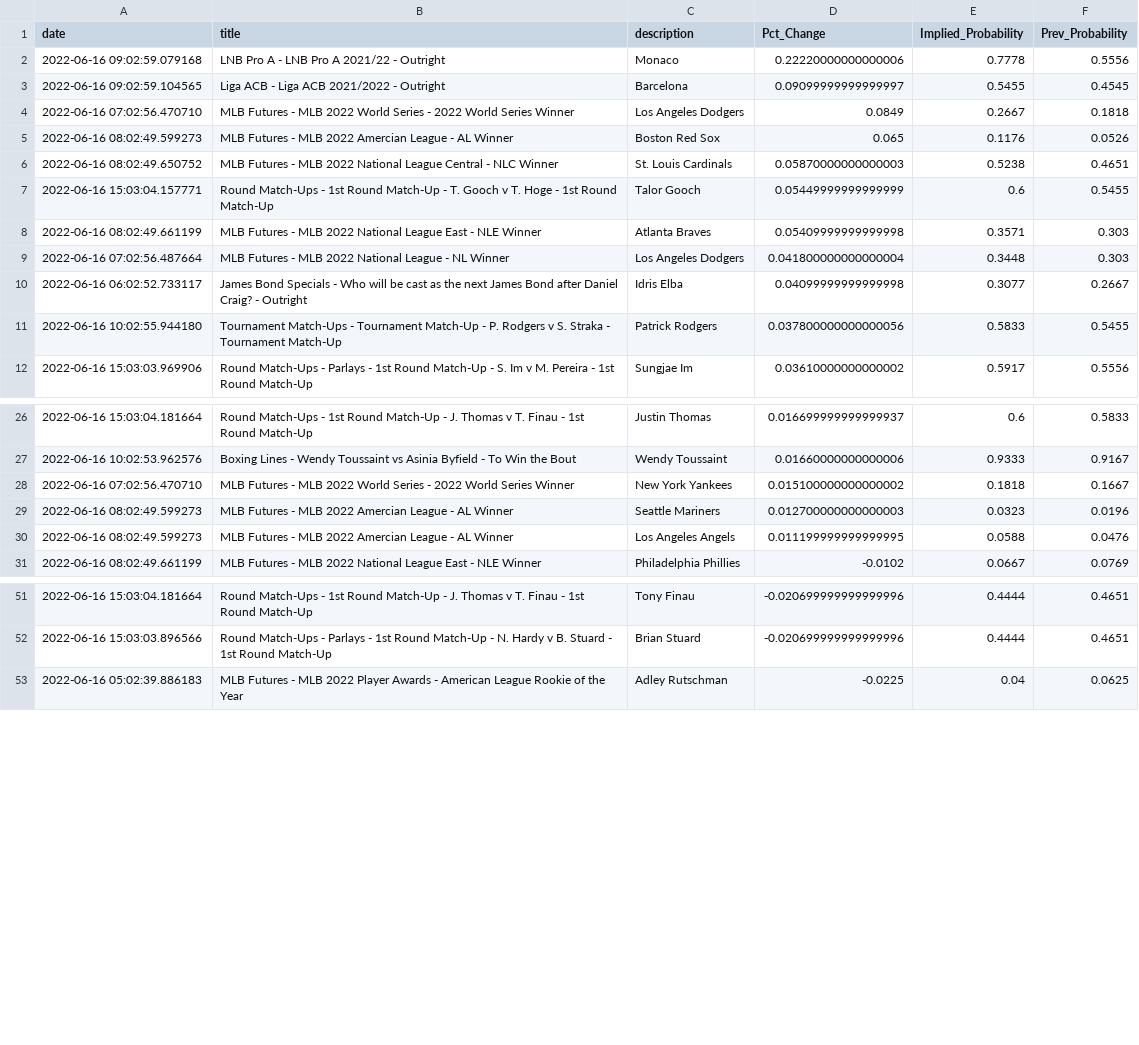
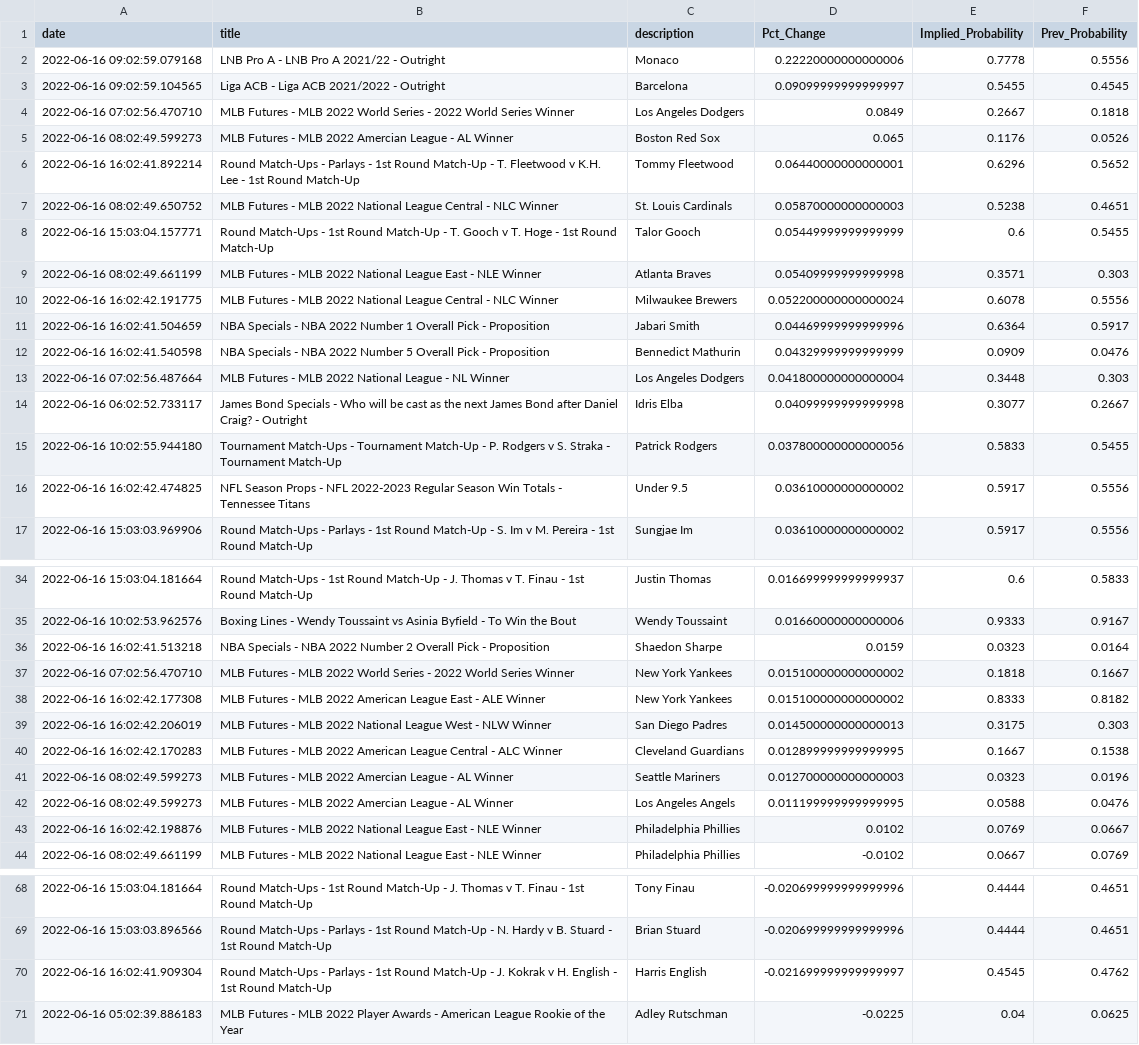
Before and after one commit to aaroncolesmith/bovada_data, a CSV file: bovada_scatter.csv, drawn as a sheet; only a part is shown, gaps mark what is left out; the diff covers the shown part only; the diff names each change by its address in the sheet, - before the commit and + after, or states it on an @@ line.

```diff
--- a/bovada_scatter.csv
+++ b/bovada_scatter.csv
+row 6: 2022-06-16 16:02:41.892214 | Round Match-Ups - Parlays - 1st Round Match-Up - T. Fleetwood v K.H. Lee - 1st Round Match-Up | Tommy Fleetwood | 0.06440000000000001 | 0.6296 | 0.5652
+row 10: 2022-06-16 16:02:42.191775 | MLB Futures - MLB 2022 National League Central - NLC Winner | Milwaukee Brewers | 0.052200000000000024 | 0.6078 | 0.5556
+row 11: 2022-06-16 16:02:41.504659 | NBA Specials - NBA 2022 Number 1 Overall Pick - Proposition | Jabari Smith | 0.04469999999999996 | 0.6364 | 0.5917
+row 12: 2022-06-16 16:02:41.540598 | NBA Specials - NBA 2022 Number 5 Overall Pick - Proposition | Bennedict Mathurin | 0.04329999999999999 | 0.0909 | 0.0476
+row 16: 2022-06-16 16:02:42.474825 | NFL Season Props - NFL 2022-2023 Regular Season Win Totals - Tennessee Titans | Under 9.5 | 0.03610000000000002 | 0.5917 | 0.5556
+row 36: 2022-06-16 16:02:41.513218 | NBA Specials - NBA 2022 Number 2 Overall Pick - Proposition | Shaedon Sharpe | 0.0159 | 0.0323 | 0.0164
+row 38: 2022-06-16 16:02:42.177308 | MLB Futures - MLB 2022 American League East - ALE Winner | New York Yankees | 0.015100000000000002 | 0.8333 | 0.8182
+row 39: 2022-06-16 16:02:42.206019 | MLB Futures - MLB 2022 National League West - NLW Winner | San Diego Padres | 0.014500000000000013 | 0.3175 | 0.303
+row 40: 2022-06-16 16:02:42.170283 | MLB Futures - MLB 2022 American League Central - ALC Winner | Cleveland Guardians | 0.012899999999999995 | 0.1667 | 0.1538
+row 43: 2022-06-16 16:02:42.198876 | MLB Futures - MLB 2022 National League East - NLE Winner | Philadelphia Phillies | 0.0102 | 0.0769 | 0.0667
+row 70: 2022-06-16 16:02:41.909304 | Round Match-Ups - Parlays - 1st Round Match-Up - J. Kokrak v H. English - 1st Round Match-Up | Harris English | -0.021699999999999997 | 0.4545 | 0.4762
```
Also changed, not shown: 13 added rows and 1 moved row elsewhere in this file, 1 other file.
